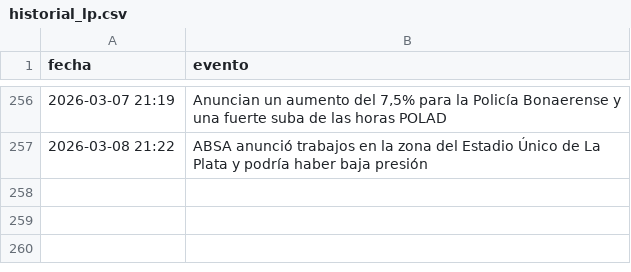
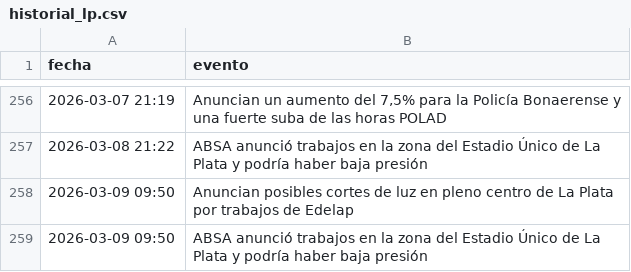
Before and after one commit to FacundoSu1986/monitor-servicios-lp, a CSV file: historial_lp.csv, drawn as a sheet; only a part is shown, gaps mark what is left out; the diff names each change by its address in the sheet, - before the commit and + after, or states it on an @@ line.

```diff
--- a/historial_lp.csv
+++ b/historial_lp.csv
+row 258: 2026-03-09 09:50 | Anuncian posibles cortes de luz en pleno centro de La Plata por trabajos de Edelap
+row 259: 2026-03-09 09:50 | ABSA anunció trabajos en la zona del Estadio Único de La Plata y podría haber baja presión
```
